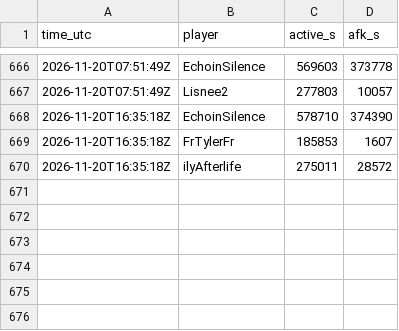
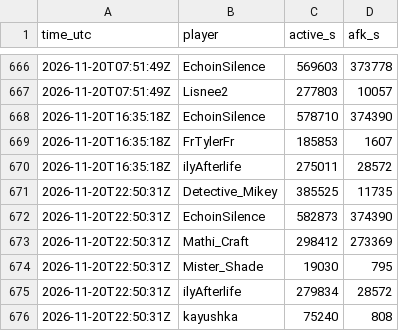
Before and after one commit to mathijsboogaert/Voxel, a CSV file: docs/data/afk-history.csv, drawn as a sheet; only a part is shown, gaps mark what is left out; the diff names each change by its address in the sheet, - before the commit and + after, or states it on an @@ line.

```diff
--- a/docs/data/afk-history.csv
+++ b/docs/data/afk-history.csv
+row 671: 2026-11-20T22:50:31Z | Detective_Mikey | 385525 | 11735
+row 672: 2026-11-20T22:50:31Z | EchoinSilence | 582873 | 374390
+row 673: 2026-11-20T22:50:31Z | Mathi_Craft | 298412 | 273369
+row 674: 2026-11-20T22:50:31Z | Mister_Shade | 19030 | 795
+row 675: 2026-11-20T22:50:31Z | ilyAfterlife | 279834 | 28572
+row 676: 2026-11-20T22:50:31Z | kayushka | 75240 | 808
```
Also changed, not shown: docs/data/voxel-events.csv, docs/data/voxel-hourly.csv, 4 other files.
